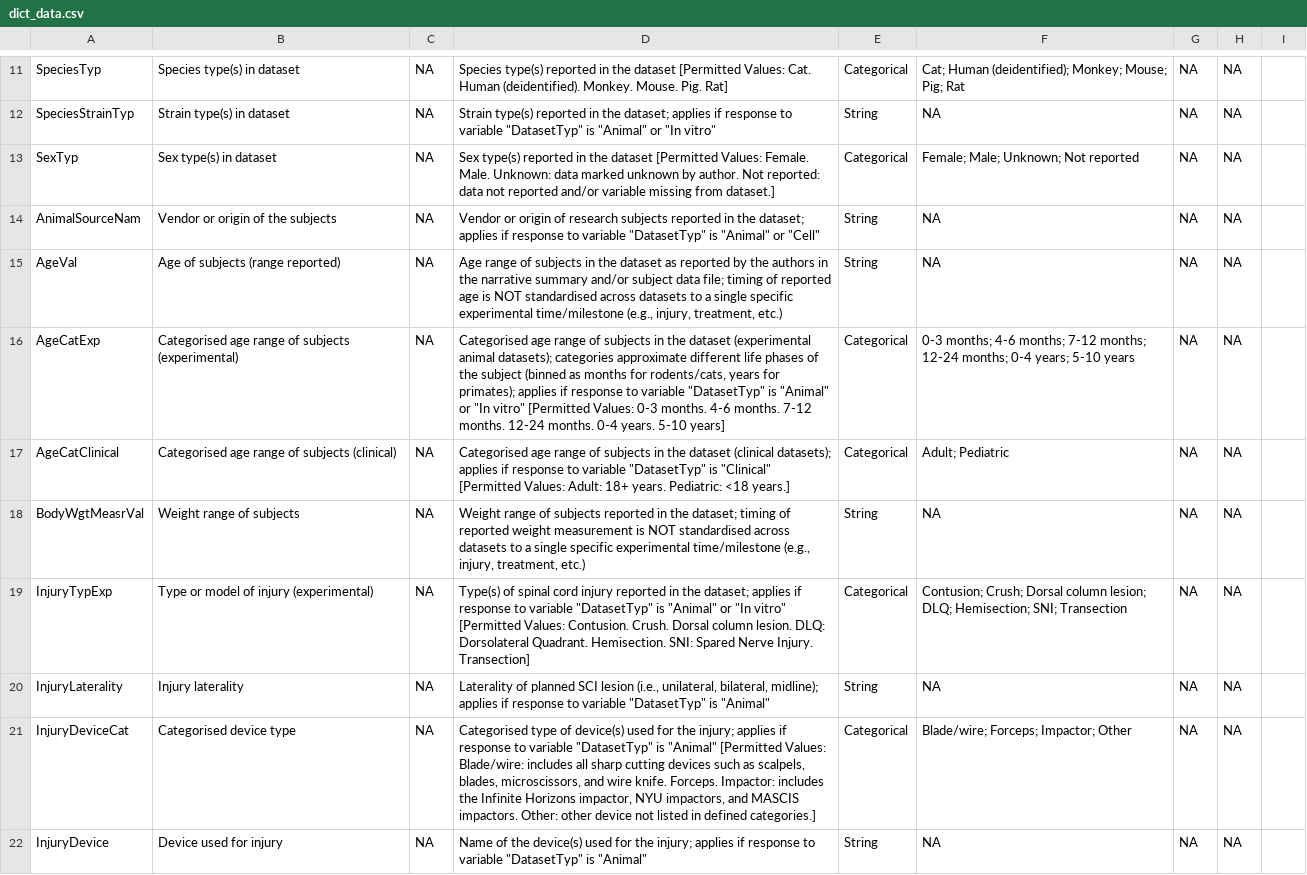
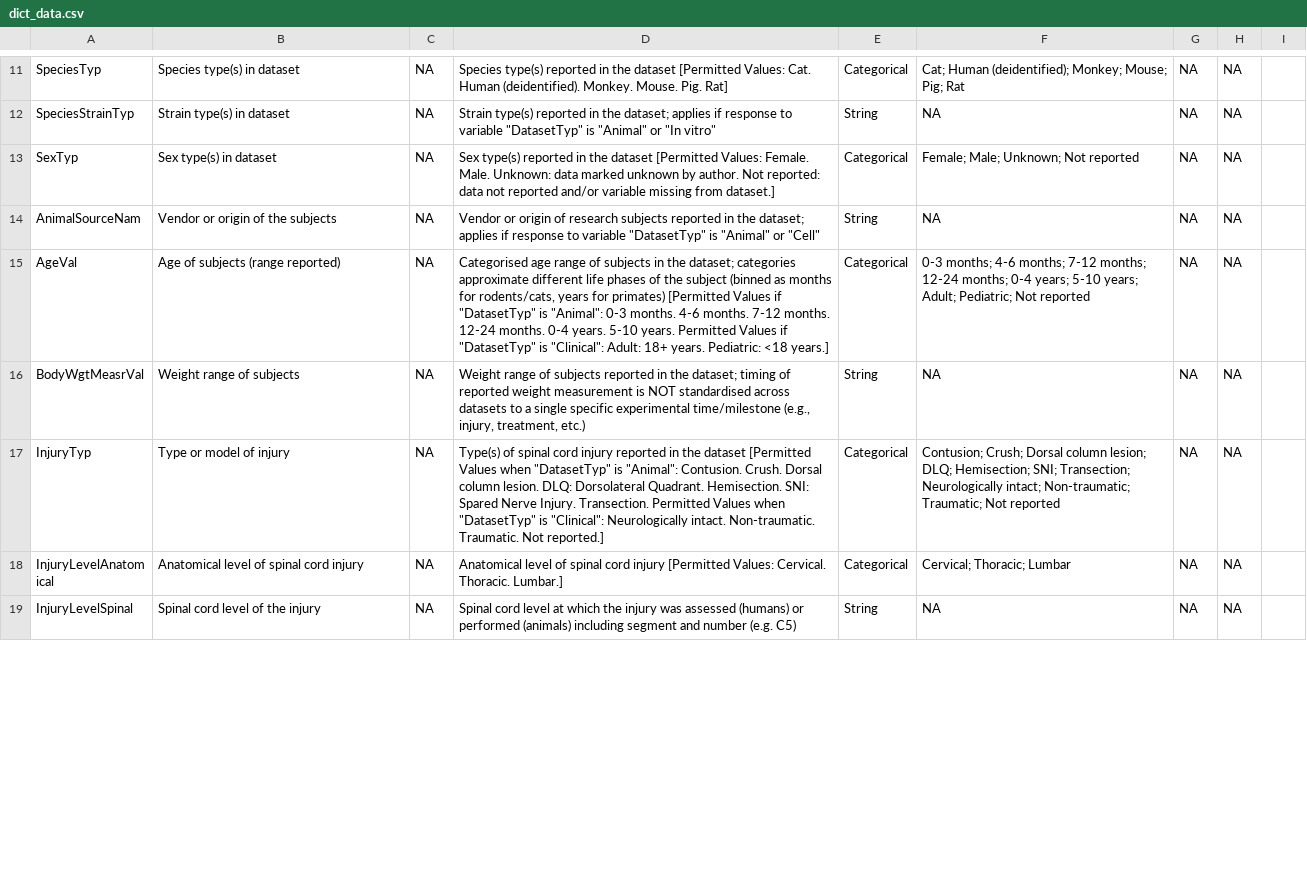
Before and after one commit to ATE-DRIVEN-lab/odc-sci-public-data, a CSV file: dict_data.csv, drawn as a sheet; only a part is shown, gaps mark what is left out; the shorter side is filled out with more unchanged rows; the diff covers the shown part only.

Commit message:
October 5 update 2 to dict_data

```diff
--- a/dict_data.csv
+++ b/dict_data.csv
@@ -14,9 +14,4 @@ SexTyp,Sex type(s) in dataset,NA,Sex type(s) reported in the dataset [Permitted
 AnimalSourceNam,Vendor or origin of the subjects,NA,"Vendor or origin of research subjects reported in the dataset; applies if response to variable ""DatasetTyp"" is ""Animal"" or ""Cell""",String,NA,NA,NA,
-AgeVal,Age of subjects (range reported),NA,"Age range of subjects in the dataset as reported by the authors in the narrative summary and/or subject data file; timing of reported age is NOT standardised across datasets to a single specific experimental time/milestone (e.g., injury, treatment, etc.)",String,NA,NA,NA,
-AgeCatExp,Categorised age range of subjects (experimental),NA,"Categorised age range of subjects in the dataset (experimental animal datasets); categories approximate different life phases of the subject (binned as months for rodents/cats, years for primates); applies if response to variable ""DatasetTyp"" is ""Animal"" or ""In vitro"" [Permitted Values: 0-3 months. 4-6 months. 7-12 months. 12-24 months. 0-4 years. 5-10 years]",Categorical,0-3 months; 4-6 months; 7-12 months; 12-24 months; 0-4 years; 5-10 years ,NA,NA,
-AgeCatClinical,Categorised age range of subjects (clinical),NA,"Categorised age range of subjects in the dataset (clinical datasets); applies if response to variable ""DatasetTyp"" is ""Clinical"" [Permitted Values: Adult: 18+ years. Pediatric: <18 years.]",Categorical,Adult; Pediatric,NA,NA,
+AgeVal,Age of subjects (range reported),NA,"Categorised age range of subjects in the dataset; categories approximate different life phases of the subject (binned as months for rodents/cats, years for primates) [Permitted Values if ""DatasetTyp"" is ""Animal"": 0-3 months. 4-6 months. 7-12 months. 12-24 months. 0-4 years. 5-10 years. Permitted Values if ""DatasetTyp"" is ""Clinical"": Adult: 18+ years. Pediatric: <18 years.]",Categorical,0-3 months; 4-6 months; 7-12 months; 12-24 months; 0-4 years; 5-10 years; Adult; Pediatric; Not reported,NA,NA,
 BodyWgtMeasrVal,Weight range of subjects,NA,"Weight range of subjects reported in the dataset; timing of reported weight measurement is NOT standardised across datasets to a single specific experimental time/milestone (e.g., injury, treatment, etc.)",String,NA,NA,NA,
-InjuryTypExp,Type or model of injury (experimental),NA,"Type(s) of spinal cord injury reported in the dataset; applies if response to variable ""DatasetTyp"" is ""Animal"" or ""In vitro"" [Permitted Values: Contusion. Crush. Dorsal column lesion. DLQ: Dorsolateral Quadrant. Hemisection. SNI: Spared Nerve Injury. Transection]",Categorical,Contusion; Crush; Dorsal column lesion; DLQ; Hemisection; SNI; Transection,NA,NA,
-InjuryLaterality,Injury laterality,NA,"Laterality of planned SCI lesion (i.e., unilateral, bilateral, midline); applies if response to variable ""DatasetTyp"" is ""Animal""",String,NA,NA,NA,
-InjuryDeviceCat,Categorised device type,NA,"Categorised type of device(s) used for the injury; applies if response to variable ""DatasetTyp"" is ""Animal"" [Permitted Values: Blade/wire: includes all sharp cutting devices such as scalpels, blades, microscissors, and wire knife. Forceps. Impactor: includes the Infinite Horizons impactor, NYU impactors, and MASCIS impactors. Other: other device not listed in defined categories.]",Categorical,Blade/wire; Forceps; Impactor; Other,NA,NA,
-InjuryDevice,Device used for injury,NA,"Name of the device(s) used for the injury; applies if response to variable ""DatasetTyp"" is ""Animal""",String,NA,NA,NA,
+InjuryTyp,Type or model of injury,NA,"Type(s) of spinal cord injury reported in the dataset [Permitted Values when ""DatasetTyp"" is ""Animal"": Contusion. Crush. Dorsal column lesion. DLQ: Dorsolateral Quadrant. Hemisection. SNI: Spared Nerve Injury. Transection. Permitted Values when ""DatasetTyp"" is ""Clinical"": Neurologically intact. Non-traumatic. Traumatic. Not reported.]",Categorical,Contusion; Crush; Dorsal column lesion; DLQ; Hemisection; SNI; Transection; Neurologically intact; Non-traumatic; Traumatic; Not reported,NA,NA,
```
Also changed, not shown: 4 added rows, 4 removed rows, 2 moved rows and 3 edited cells elsewhere in this file.
